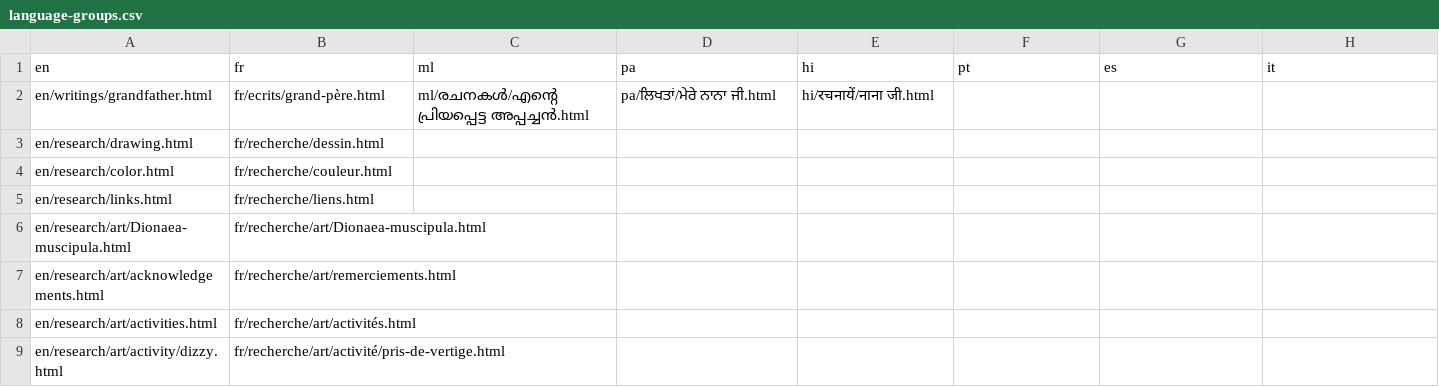
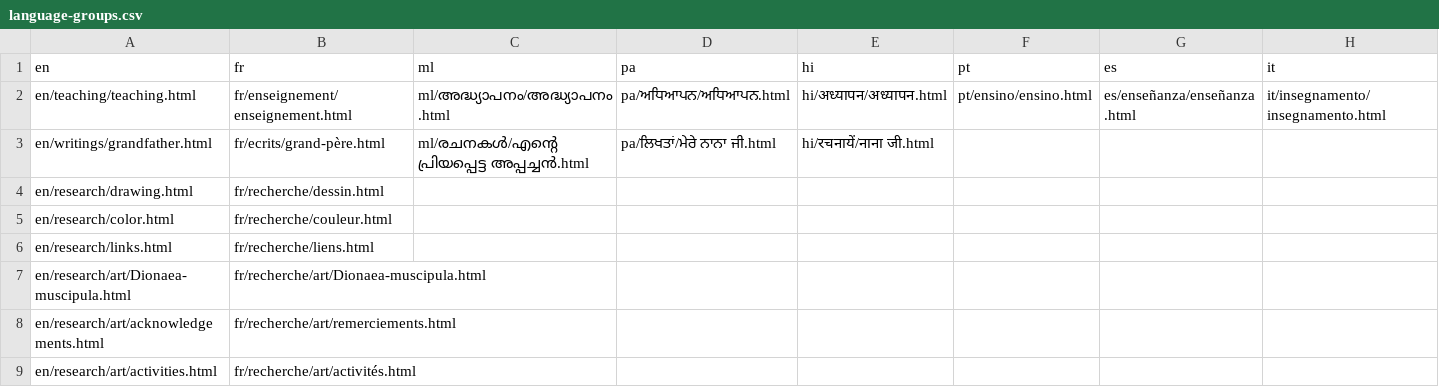
Before and after one commit to johnsamuelwrites/johnsamuelwrites.github.io, a CSV file: src/main/abstract/data/language-groups.csv, drawn as a sheet; only a part is shown; the shorter side is filled out with more unchanged rows; the diff names each change by its address in the sheet, - before the commit and + after, or states it on an @@ line.

Commit message:
Update teaching pages

```diff
--- a/src/main/abstract/data/language-groups.csv
+++ b/src/main/abstract/data/language-groups.csv
+row 2: en/teaching/teaching.html | fr/enseignement/enseignement.html | ml/അദ്ധ്യാപനം/അദ്ധ്യാപനം.html | pa/ਅਧਿਆਪਨ/ਅਧਿਆਪਨ.html | hi/अध्यापन/अध्यापन.html | pt/ensino/ensino.html | es/enseñanza/enseñanza.html | it/insegnamento/insegnamento.html
```
Also changed, not shown: 56 other files.
